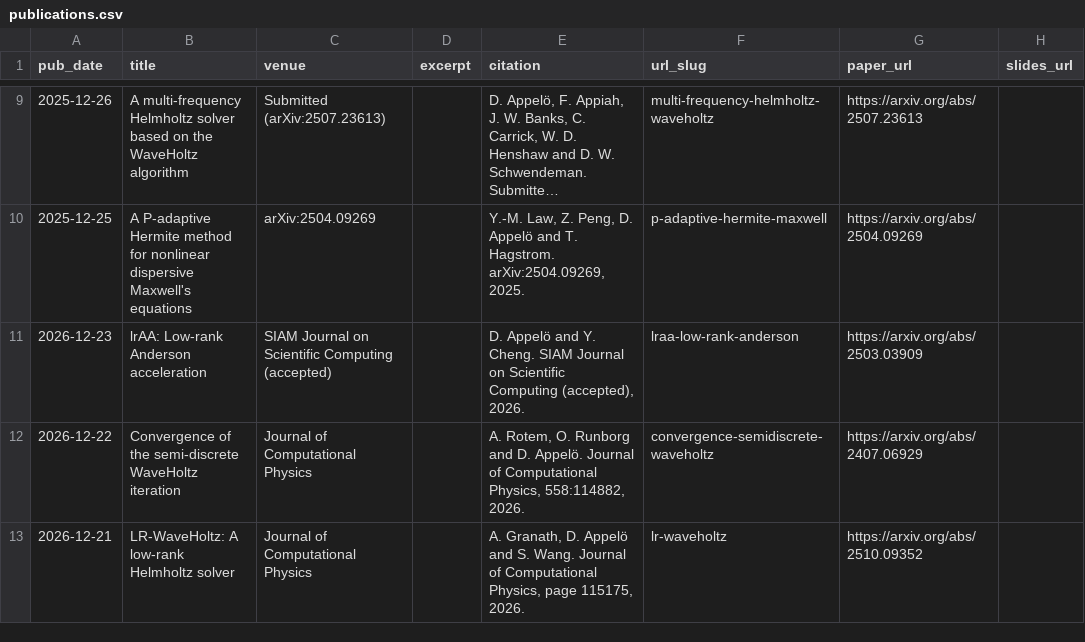
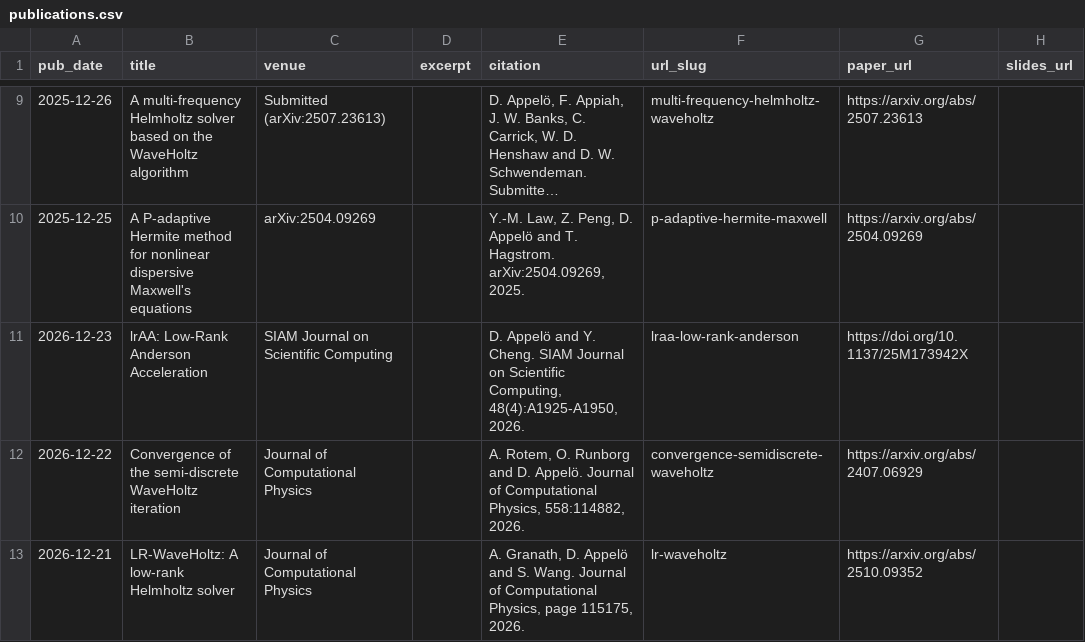
Before and after one commit to appelo/appelo.github.io, a CSV file: markdown_generator/publications.csv, drawn as a sheet; only a part is shown, gaps mark what is left out; long unchanged cells end in …; the diff names each change by its address in the sheet, - before the commit and + after, or states it on an @@ line.

```diff
--- a/markdown_generator/publications.csv
+++ b/markdown_generator/publications.csv
-B11 (title): lrAA: Low-rank Anderson acceleration
+B11 (title): lrAA: Low-Rank Anderson Acceleration
-C11 (venue): SIAM Journal on Scientific Computing (accepted)
+C11 (venue): SIAM Journal on Scientific Computing
-E11 (citation): …on Scientific Computing (accepted), 2026.
+E11 (citation): …on Scientific Computing, 48(4):A1925-A1950, 2026.
-G11 (paper_url): https://arxiv.org/abs/2503.03909
+G11 (paper_url): https://doi.org/10.1137/25M173942X
```
Also changed, not shown: 5 other files.
